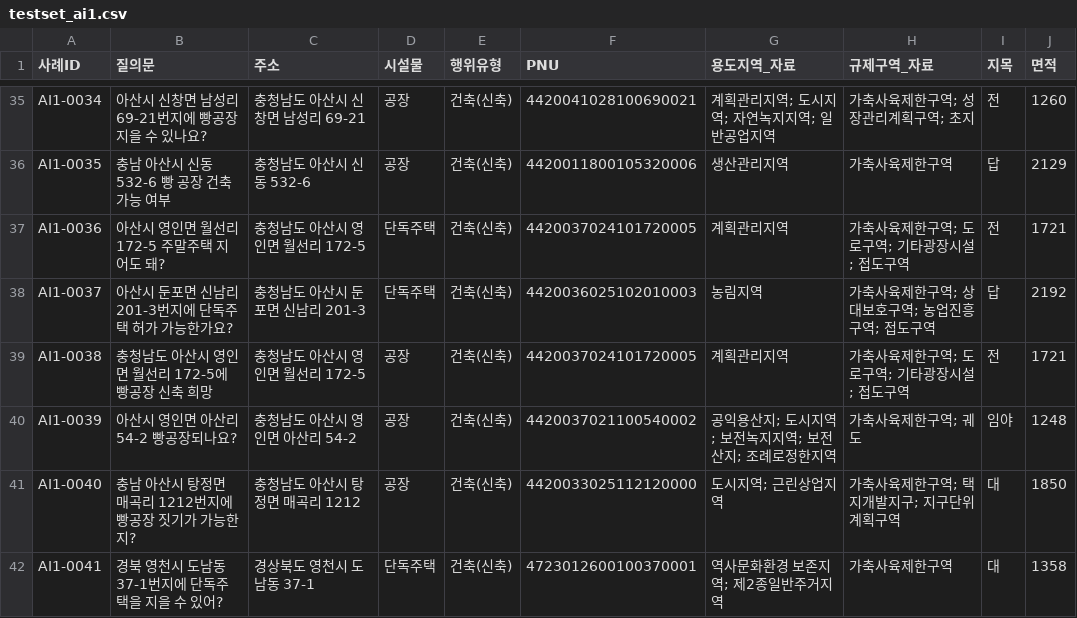
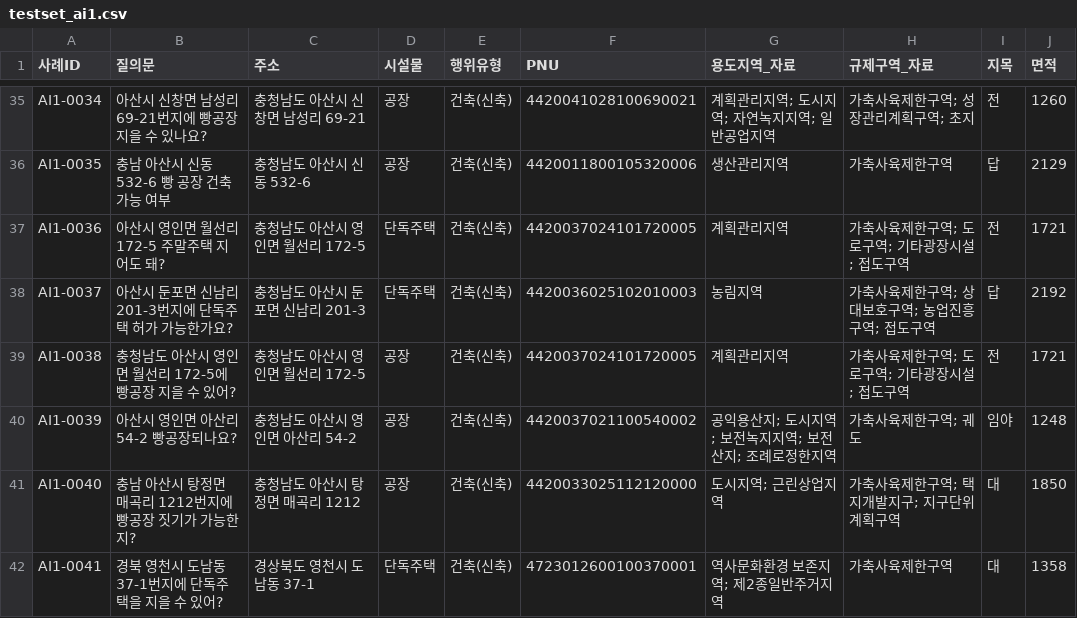
Before and after one commit to eunkyeoung/nipa_ai_eval, a CSV file: spec_data/testset_ai1.csv, drawn as a sheet; only a part is shown, gaps mark what is left out.

```diff
--- a/spec_data/testset_ai1.csv
+++ b/spec_data/testset_ai1.csv
@@ -38,3 +38,3 @@ AI1-0036,아산시 영인면 월선리 172-5 주말주택 지어도 돼?,충청
 AI1-0037,아산시 둔포면 신남리 201-3번지에 단독주택 허가 가능한가요?,충청남도 아산시 둔포면 신남리 201-3,단독주택,건축(신축),4420036025102010003,농림지역,가축사육제한구역; 상대보호구역; 농업진흥구역; 접도구역,답,2192
-AI1-0038,충청남도 아산시 영인면 월선리 172-5에 빵공장 신축 희망,충청남도 아산시 영인면 월선리 172-5,공장,건축(신축),4420037024101720005,계획관리지역,가축사육제한구역; 도로구역; 기타광장시설; 접도구역,전,1721
+AI1-0038,충청남도 아산시 영인면 월선리 172-5에 빵공장 지을 수 있어?,충청남도 아산시 영인면 월선리 172-5,공장,건축(신축),4420037024101720005,계획관리지역,가축사육제한구역; 도로구역; 기타광장시설; 접도구역,전,1721
 AI1-0039,아산시 영인면 아산리 54-2 빵공장되나요?,충청남도 아산시 영인면 아산리 54-2,공장,건축(신축),4420037021100540002,공익용산지; 도시지역; 보전녹지지역; 보전산지; 조례로정한지역,가축사육제한구역; 궤도,임야,1248
```
Also changed, not shown: spec_data/testset_ai5.csv, 3 other files.
